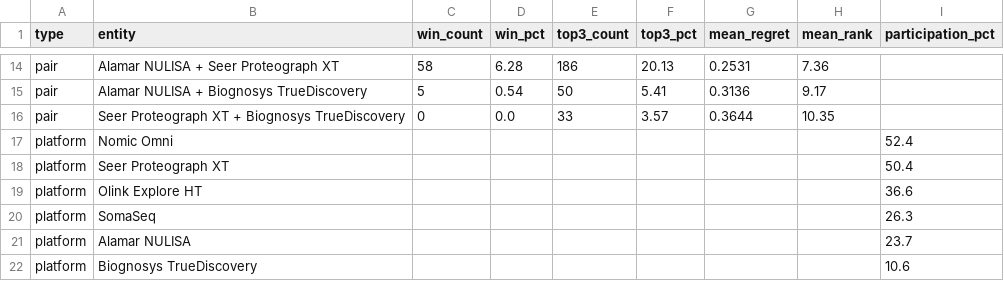
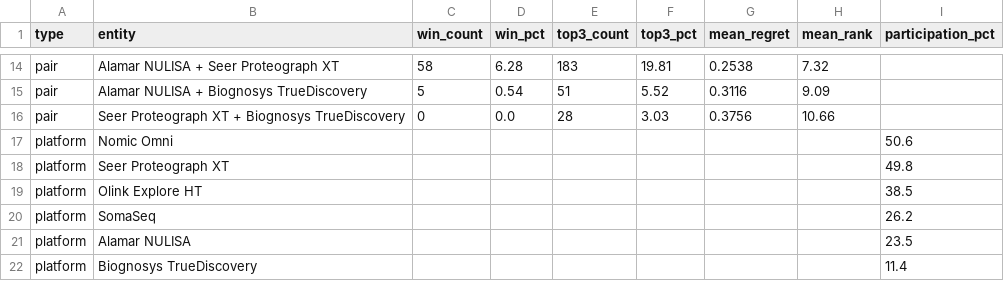
Before and after one commit to christopherdwhelan/aptatlas, a CSV file: public/combine/fairness_priority_sweep.csv, drawn as a sheet; only a part is shown, gaps mark what is left out; the diff covers the shown part only; the diff names each change by its address in the sheet, - before the commit and + after, or states it on an @@ line.

```diff
--- a/public/combine/fairness_priority_sweep.csv
+++ b/public/combine/fairness_priority_sweep.csv
-E14 (top3_count): 186
+E14 (top3_count): 183
-F14 (top3_pct): 20.13
+F14 (top3_pct): 19.81
-G14 (mean_regret): 0.2531
+G14 (mean_regret): 0.2538
-H14 (mean_rank): 7.36
+H14 (mean_rank): 7.32
-E15 (top3_count): 50
+E15 (top3_count): 51
-F15 (top3_pct): 5.41
+F15 (top3_pct): 5.52
-G15 (mean_regret): 0.3136
+G15 (mean_regret): 0.3116
-H15 (mean_rank): 9.17
+H15 (mean_rank): 9.09
-E16 (top3_count): 33
+E16 (top3_count): 28
-F16 (top3_pct): 3.57
+F16 (top3_pct): 3.03
-G16 (mean_regret): 0.3644
+G16 (mean_regret): 0.3756
-H16 (mean_rank): 10.35
+H16 (mean_rank): 10.66
-I17 (participation_pct): 52.4
+I17 (participation_pct): 50.6
-I18 (participation_pct): 50.4
+I18 (participation_pct): 49.8
-I19 (participation_pct): 36.6
+I19 (participation_pct): 38.5
-I20 (participation_pct): 26.3
+I20 (participation_pct): 26.2
-I21 (participation_pct): 23.7
+I21 (participation_pct): 23.5
-I22 (participation_pct): 10.6
+I22 (participation_pct): 11.4
```
Also changed, not shown: 62 edited cells elsewhere in this file, public/combine/coverage_bootstrap_ci.csv, 18 other files.
